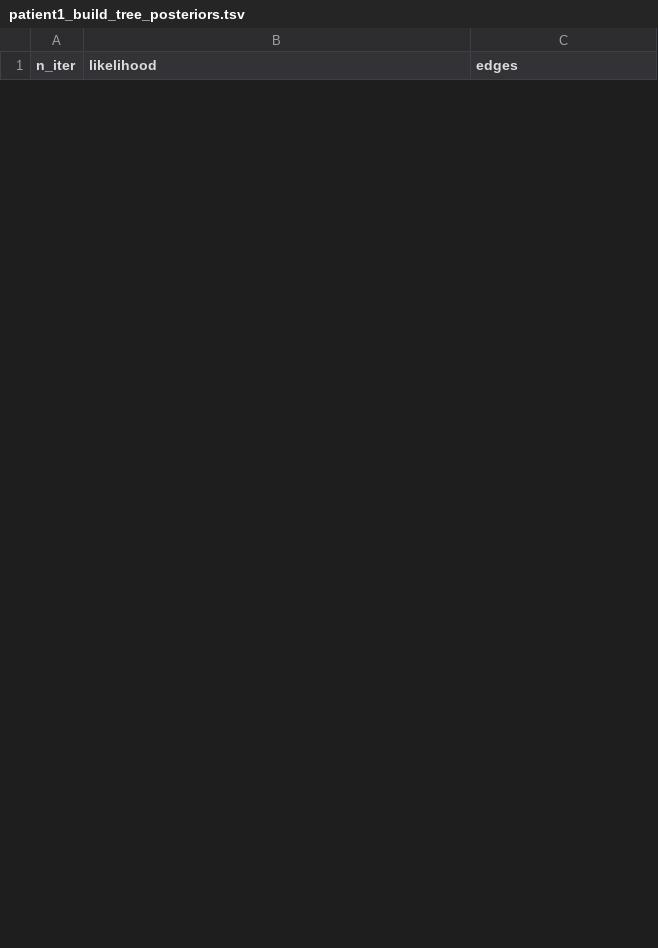
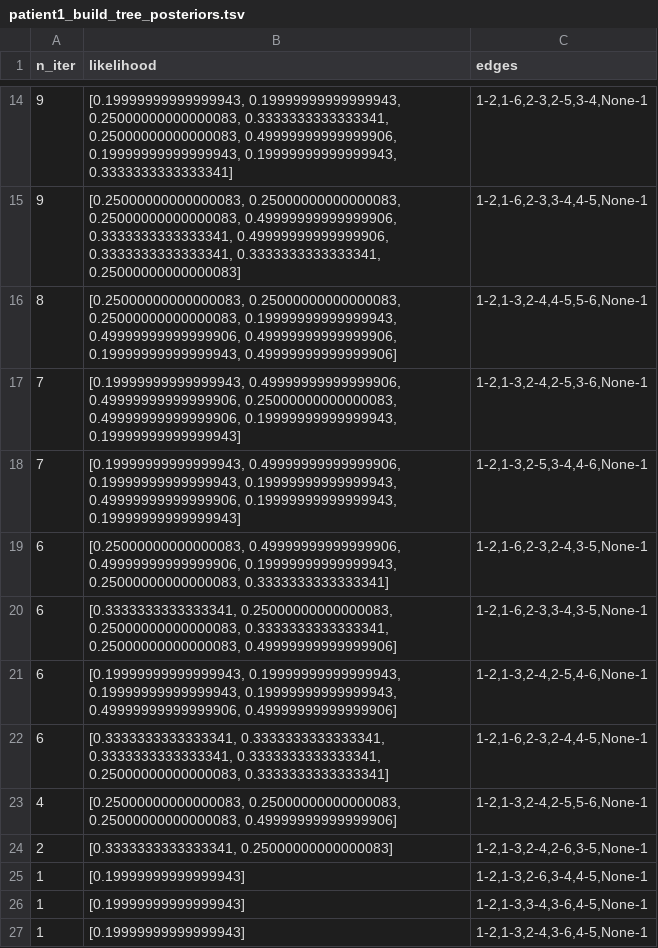
Before and after one commit to getzlab/SimulatedTumorData, a TSV file: sim_data/patient1/phylogicNDT_results/patient1_build_tree_posteriors.tsv, drawn as a sheet; only a part is shown, gaps mark what is left out; the diff covers the shown part only.

```diff
--- a/sim_data/patient1/phylogicNDT_results/patient1_build_tree_posteriors.tsv
+++ b/sim_data/patient1/phylogicNDT_results/patient1_build_tree_posteriors.tsv
@@ -0,0 +14,14 @@
+9	[0.19999999999999943, 0.19999999999999943, 0.25000000000000083, 0.3333333333333341, 0.25000000000000083, 0.49999999999999906, 0.19999999999999943, 0.19999999999999943, 0.3333333333333341]	1-2,1-6,2-3,2-5,3-4,None-1
+9	[0.25000000000000083, 0.25000000000000083, 0.25000000000000083, 0.49999999999999906, 0.3333333333333341, 0.49999999999999906, 0.3333333333333341, 0.3333333333333341, 0.25000000000000083]	1-2,1-6,2-3,3-4,4-5,None-1
+8	[0.25000000000000083, 0.25000000000000083, 0.25000000000000083, 0.19999999999999943, 0.49999999999999906, 0.49999999999999906, 0.19999999999999943, 0.49999999999999906]	1-2,1-3,2-4,4-5,5-6,None-1
+7	[0.19999999999999943, 0.49999999999999906, 0.49999999999999906, 0.25000000000000083, 0.49999999999999906, 0.19999999999999943, 0.19999999999999943]	1-2,1-3,2-4,2-5,3-6,None-1
+7	[0.19999999999999943, 0.49999999999999906, 0.19999999999999943, 0.19999999999999943, 0.49999999999999906, 0.19999999999999943, 0.19999999999999943]	1-2,1-3,2-5,3-4,4-6,None-1
+6	[0.25000000000000083, 0.49999999999999906, 0.49999999999999906, 0.19999999999999943, 0.25000000000000083, 0.3333333333333341]	1-2,1-6,2-3,2-4,3-5,None-1
+6	[0.3333333333333341, 0.25000000000000083, 0.25000000000000083, 0.3333333333333341, 0.25000000000000083, 0.49999999999999906]	1-2,1-6,2-3,3-4,3-5,None-1
+6	[0.19999999999999943, 0.19999999999999943, 0.19999999999999943, 0.19999999999999943, 0.49999999999999906, 0.49999999999999906]	1-2,1-3,2-4,2-5,4-6,None-1
+6	[0.3333333333333341, 0.3333333333333341, 0.3333333333333341, 0.3333333333333341, 0.25000000000000083, 0.3333333333333341]	1-2,1-6,2-3,2-4,4-5,None-1
+4	[0.25000000000000083, 0.25000000000000083, 0.25000000000000083, 0.49999999999999906]	1-2,1-3,2-4,2-5,5-6,None-1
+2	[0.3333333333333341, 0.25000000000000083]	1-2,1-3,2-4,2-6,3-5,None-1
+1	[0.19999999999999943]	1-2,1-3,2-6,3-4,4-5,None-1
+1	[0.19999999999999943]	1-2,1-3,3-4,3-6,4-5,None-1
+1	[0.19999999999999943]	1-2,1-3,2-4,3-6,4-5,None-1
```
Also changed, not shown: 12 added rows and 2 removed rows elsewhere in this file, sim_data/patient1/patient_reviewer_data/patient1_samples_data.tsv, sim_data/patient1/phylogicNDT_results/patient1_cell_population_abundances.tsv, 47 other files.
